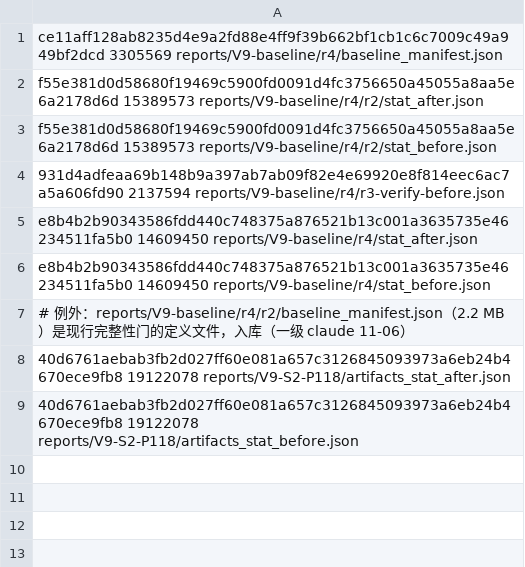
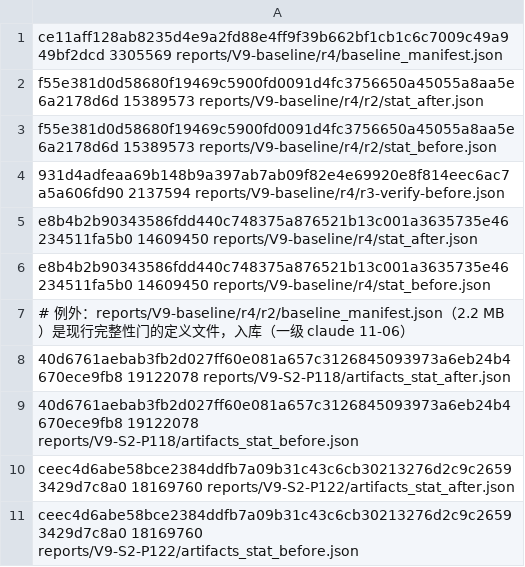
Before and after one commit to kepur/AinerZero, a TSV file: reports/git-batch-commit-20261105/excluded/post-intake-20261106.tsv, drawn as a sheet; the diff names each change by its address in the sheet, - before the commit and + after, or states it on an @@ line.

```diff
--- a/reports/git-batch-commit-20261105/excluded/post-intake-20261106.tsv
+++ b/reports/git-batch-commit-20261105/excluded/post-intake-20261106.tsv
+row 10: ceec4d6abe58bce2384ddfb7a09b31c43c6cb30213276d2c9c26593429d7c8a0 18169760 reports/V9-S2-P122/artifacts_stat_after.json
+row 11: ceec4d6abe58bce2384ddfb7a09b31c43c6cb30213276d2c9c26593429d7c8a0 18169760 reports/V9-S2-P122/artifacts_stat_before.json
```
Also changed, not shown: 20 other files.
